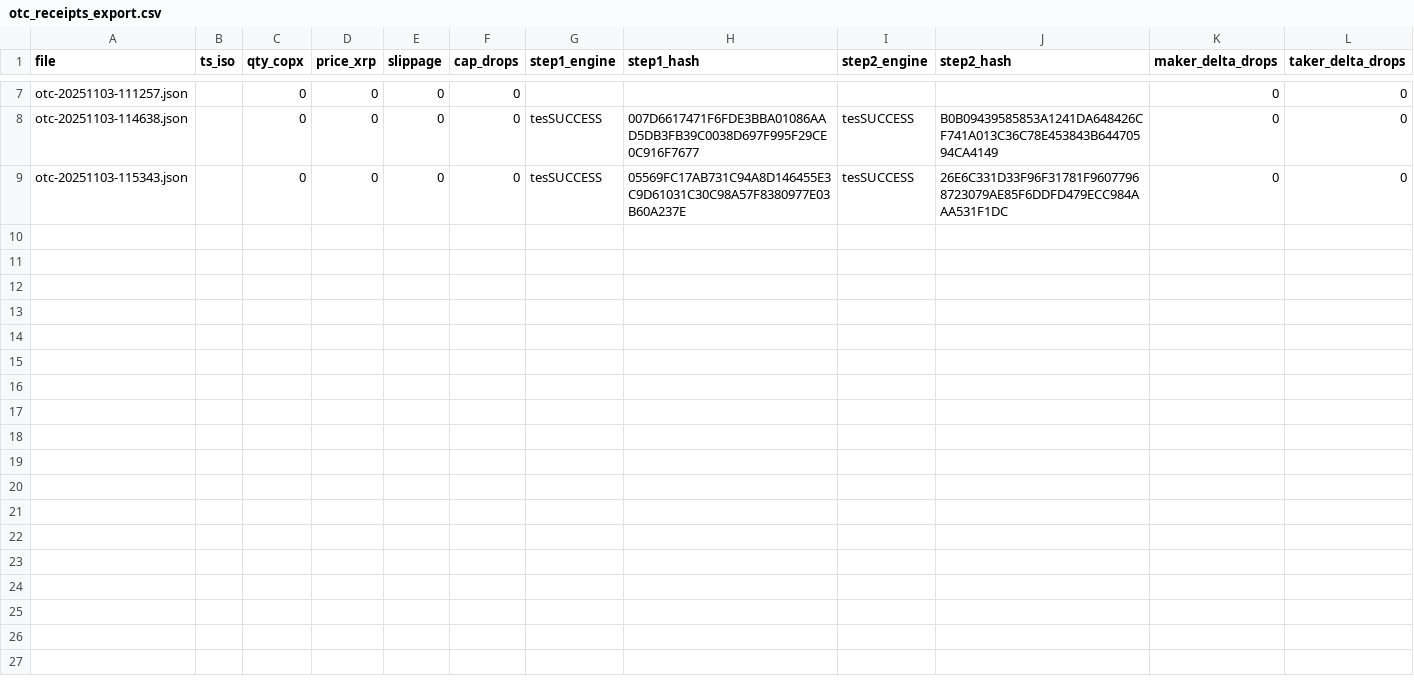
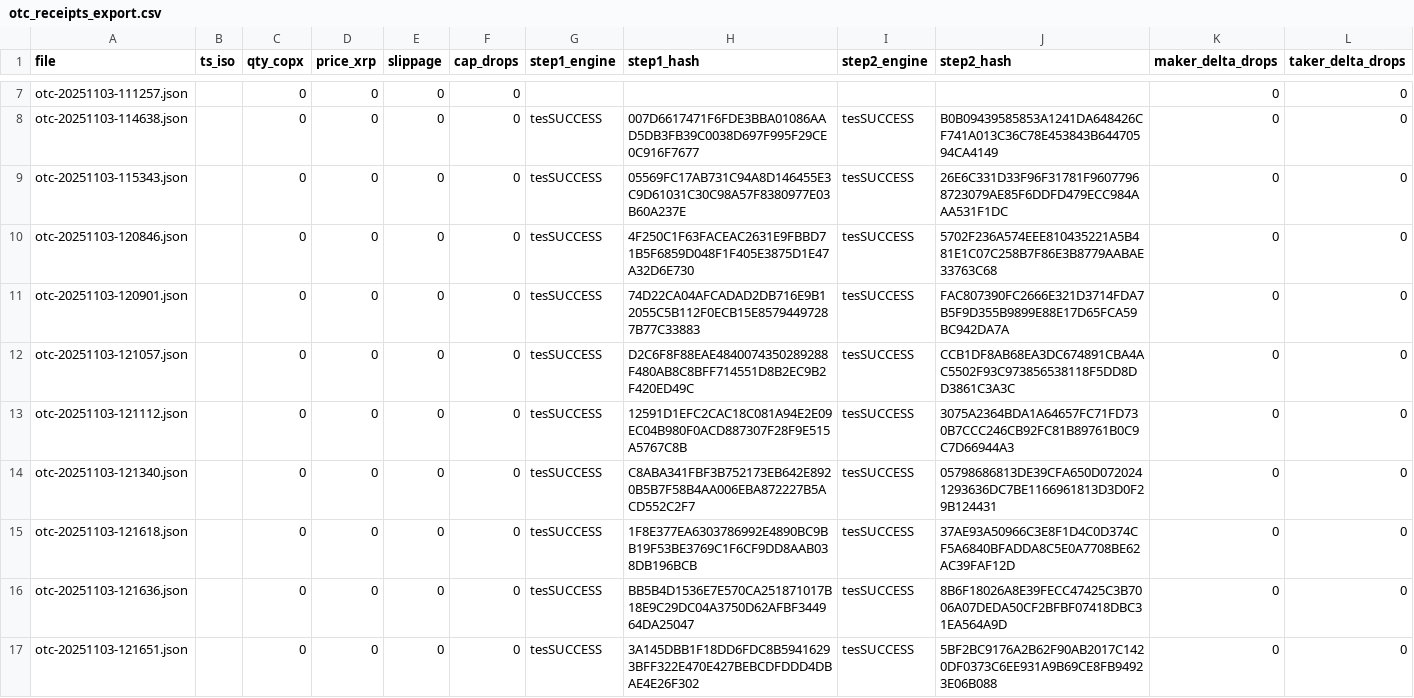
Before and after one commit to rafabran82/colink-core, a CSV file: phase2/xrpl/otc_receipts_export.csv, drawn as a sheet; only a part is shown, gaps mark what is left out; the diff names each change by its address in the sheet, - before the commit and + after, or states it on an @@ line.

```diff
--- a/phase2/xrpl/otc_receipts_export.csv
+++ b/phase2/xrpl/otc_receipts_export.csv
+row 10: otc-20251103-120846.json |  | 0 | 0 | 0 | 0 | tesSUCCESS | 4F250C1F63FACEAC2631E9FBBD71B5F6859D048F1F405E3875D1E47A32D6E730 | tesSUCCESS | 5702F236A574EEE810435221A5B481E1C07C258B7F86E3B8779AABAE33763C68 | 0 | 0
+row 11: otc-20251103-120901.json |  | 0 | 0 | 0 | 0 | tesSUCCESS | 74D22CA04AFCADAD2DB716E9B12055C5B112F0ECB15E85794497287B77C33883 | tesSUCCESS | FAC807390FC2666E321D3714FDA7B5F9D355B9899E88E17D65FCA59BC942DA7A | 0 | 0
+row 12: otc-20251103-121057.json |  | 0 | 0 | 0 | 0 | tesSUCCESS | D2C6F8F88EAE4840074350289288F480AB8C8BFF714551D8B2EC9B2F420ED49C | tesSUCCESS | CCB1DF8AB68EA3DC674891CBA4AC5502F93C973856538118F5DD8DD3861C3A3C | 0 | 0
+row 13: otc-20251103-121112.json |  | 0 | 0 | 0 | 0 | tesSUCCESS | 12591D1EFC2CAC18C081A94E2E09EC04B980F0ACD887307F28F9E515A5767C8B | tesSUCCESS | 3075A2364BDA1A64657FC71FD730B7CCC246CB92FC81B89761B0C9C7D66944A3 | 0 | 0
+row 14: otc-20251103-121340.json |  | 0 | 0 | 0 | 0 | tesSUCCESS | C8ABA341FBF3B752173EB642E8920B5B7F58B4AA006EBA872227B5ACD552C2F7 | tesSUCCESS | 05798686813DE39CFA650D0720241293636DC7BE1166961813D3D0F29B124431 | 0 | 0
+row 15: otc-20251103-121618.json |  | 0 | 0 | 0 | 0 | tesSUCCESS | 1F8E377EA6303786992E4890BC9BB19F53BE3769C1F6CF9DD8AAB038DB196BCB | tesSUCCESS | 37AE93A50966C3E8F1D4C0D374CF5A6840BFADDA8C5E0A7708BE62AC39FAF12D | 0 | 0
+row 16: otc-20251103-121636.json |  | 0 | 0 | 0 | 0 | tesSUCCESS | BB5B4D1536E7E570CA251871017B18E9C29DC04A3750D62AFBF344964DA25047 | tesSUCCESS | 8B6F18026A8E39FECC47425C3B7006A07DEDA50CF2BFBF07418DBC31EA564A9D | 0 | 0
+row 17: otc-20251103-121651.json |  | 0 | 0 | 0 | 0 | tesSUCCESS | 3A145DBB1F18DD6FDC8B59416293BFF322E470E427BEBCDFDDD4DBAE4E26F302 | tesSUCCESS | 5BF2BC9176A2B62F90AB2017C1420DF0373C6EE931A9B69CE8FB94923E06B088 | 0 | 0
```
Also changed, not shown: 5 other files.
